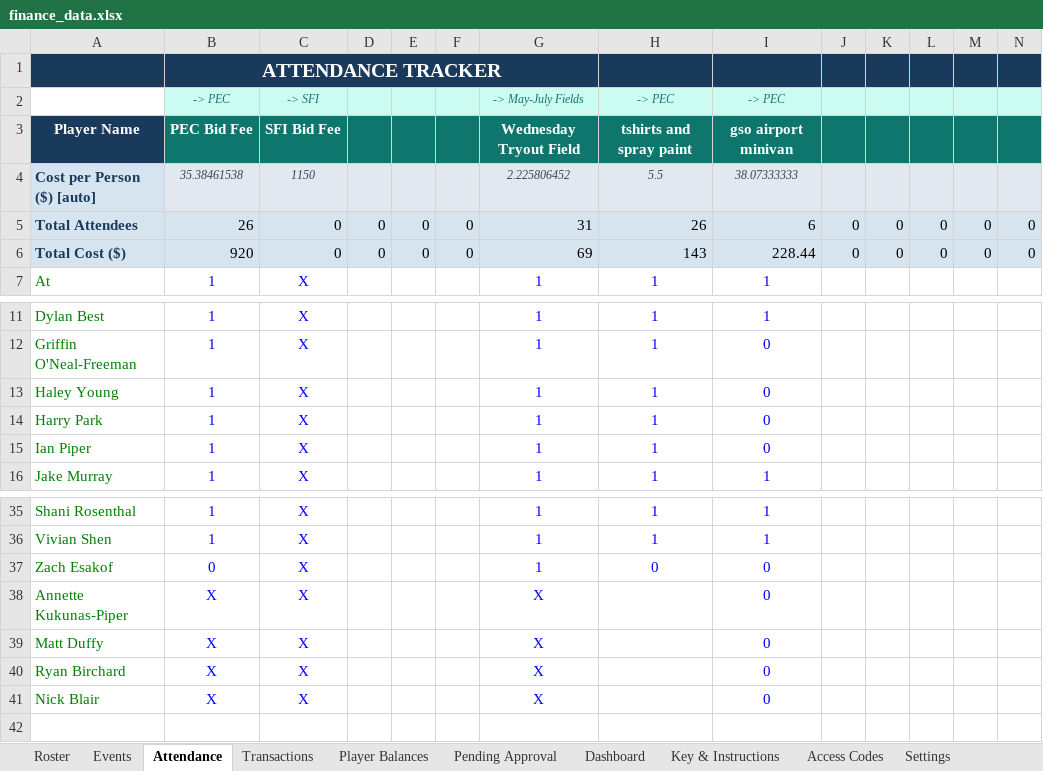
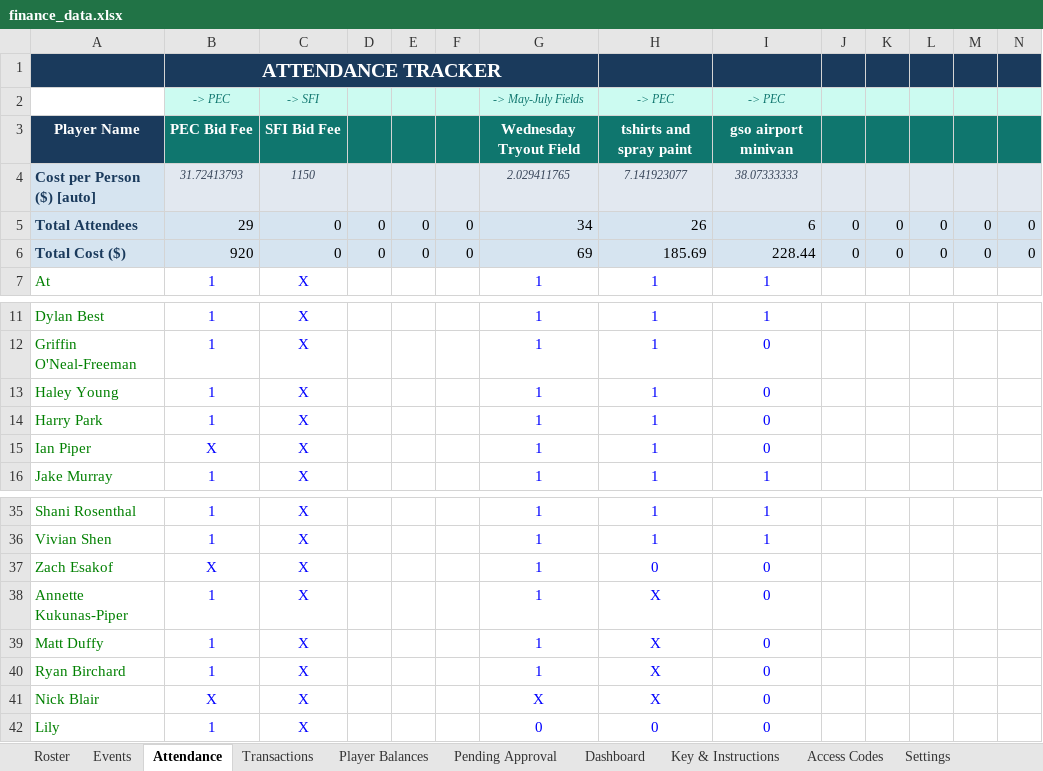
Before and after one commit to jakepmurray/port-finances-26, an Excel workbook: finance_data.xlsx, sheet Attendance, drawn as a sheet; only a part is shown, gaps mark what is left out; values as stored, in another font and other column widths than the file's, no borders; charts and pictures not drawn; rows hold the shown columns only; the diff names each change by its address in the sheet, - before the commit and + after, or states it on an @@ line.

Commit message:
testing adding a player to someone else's account, changed attendance based on leadership feedback

```diff
--- a/finance_data.xlsx (sheet Attendance)
+++ b/finance_data.xlsx (sheet Attendance)
-B4: 35.38461538
+B4: 31.72413793
-G4: 2.225806452
+G4: 2.029411765
-H4: 5.5
+H4: 7.141923077
-B5: 26
+B5: 29
-G5: 31
+G5: 34
-H6: 143
+H6: 185.69
-B15: 1
+B15: X
-B37: 0
+B37: X
-B38:B40: X
+B38:B40: 1
-G38:G40: X
+G38:G40: 1
-H38:H41: (empty)
+H38:H41: X
+row 42: Lily | 1 | X |  |  |  | 0 | 0 | 0
```
Also changed, not shown: sheet Player Balances, sheet Roster, sheet Transactions, sheet Dashboard, sheet Access Codes, sheet Pending Approval, 1 other file.
